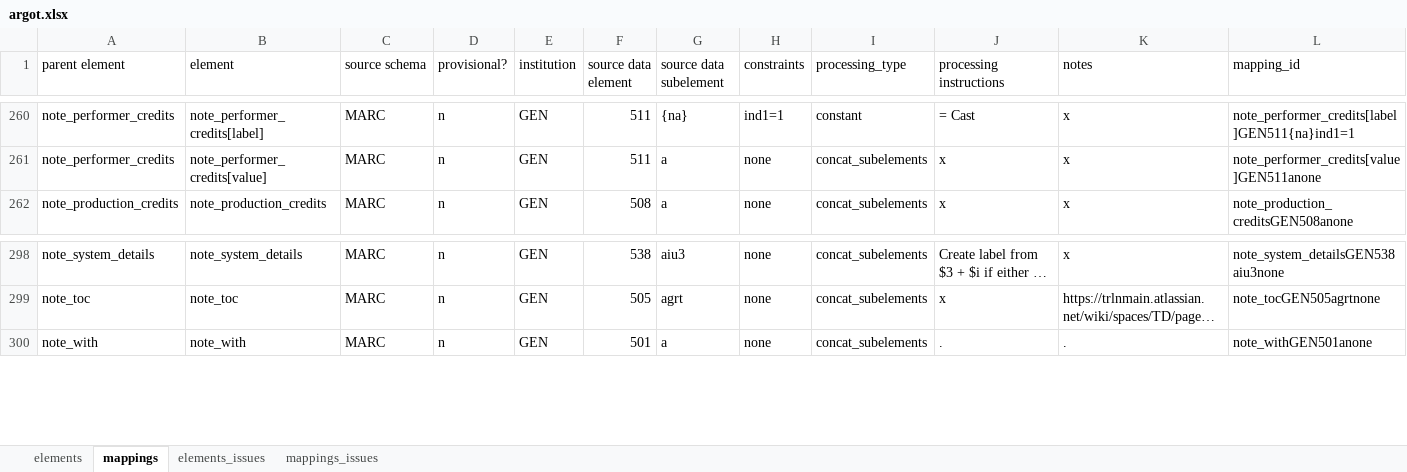
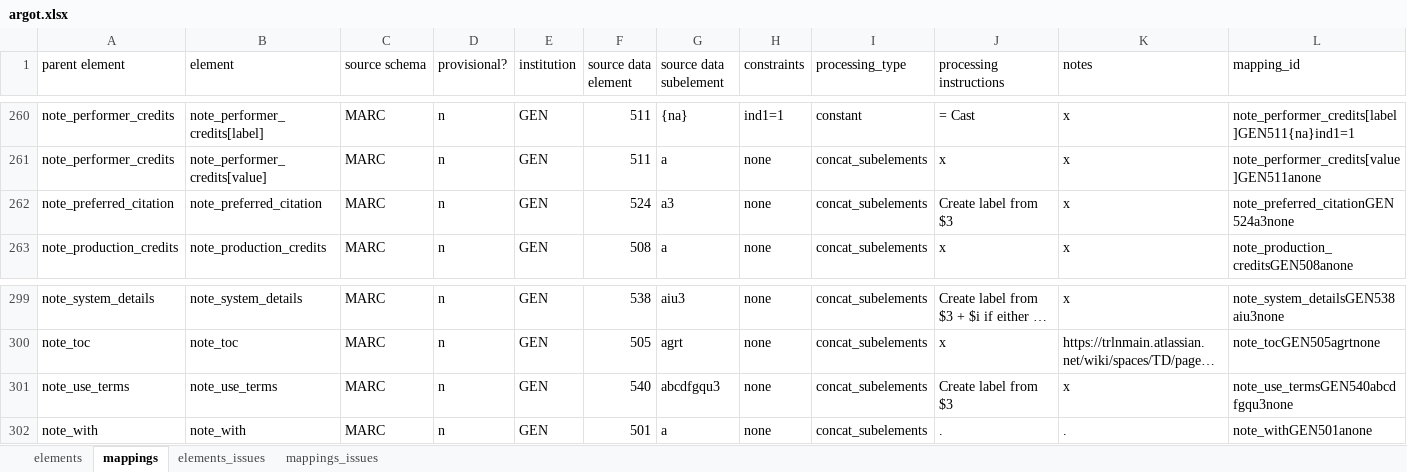
Before and after one commit to trln/data-documentation, an Excel workbook: argot/argot.xlsx, sheet mappings, drawn as a sheet; only a part is shown, gaps mark what is left out; long unchanged cells end in …; values as stored, in another font and other column widths than the file's, no borders; conditional formats and table styles not drawn; rows hold the shown columns only; the diff names each change by its address in the sheet, - before the commit and + after, or states it on an @@ line.

Commit message:
document note_preferred_citation and note_use_terms

```diff
--- a/argot/argot.xlsx (sheet mappings)
+++ b/argot/argot.xlsx (sheet mappings)
+row 262: note_preferred_citation | note_preferred_citation | MARC | n | GEN | 524 | a3 | none | concat_subelements | Create label from $3 | x | note_preferred_citationGEN524a3none
+row 301: note_use_terms | note_use_terms | MARC | n | GEN | 540 | abcdfgqu3 | none | concat_subelements | Create label from $3 | x | note_use_termsGEN540abcdfgqu3none
```
Also changed, not shown: sheet elements, 2 other files.
